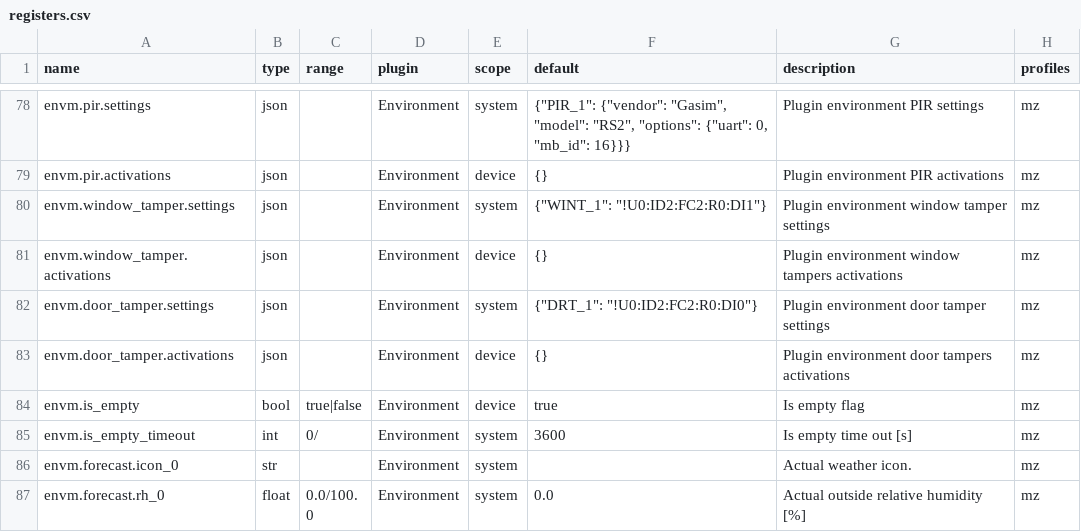
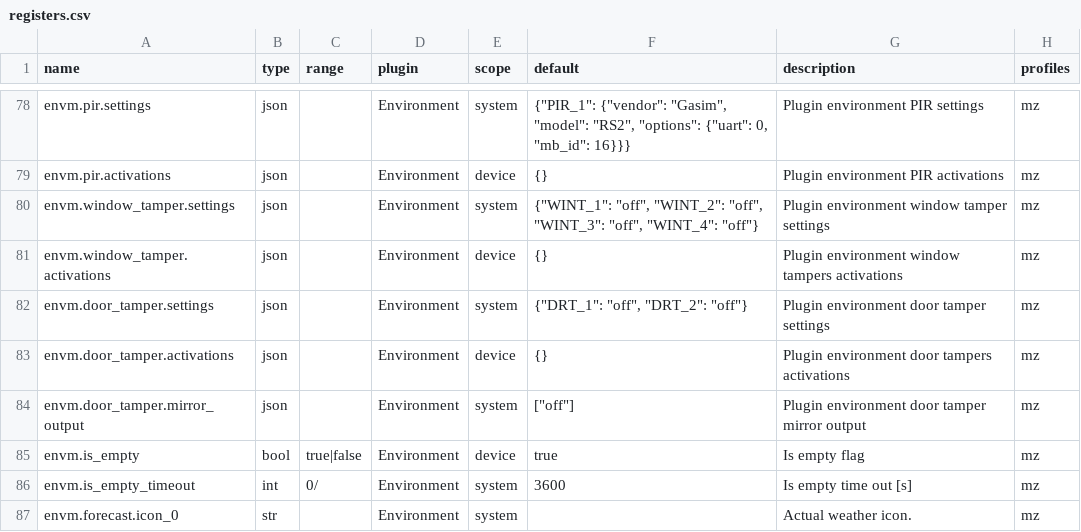
Before and after one commit to bgerp/ztm, a CSV file: registers.csv, drawn as a sheet; only a part is shown, gaps mark what is left out; the shorter side is filled out with more unchanged rows.

Commit message:
Add new settings and registers to CSV

```diff
--- a/registers.csv
+++ b/registers.csv
@@ -79,6 +79,7 @@
 "envm.pir.activations","json","","Environment","device","{}","Plugin environment PIR activations","mz"
-"envm.window_tamper.settings","json","","Environment","system","{""WINT_1"": ""!U0:ID2:FC2:R0:DI1""}","Plugin environment window tamper settings","mz"
+"envm.window_tamper.settings","json","","Environment","system","{""WINT_1"": ""off"", ""WINT_2"": ""off"", ""WINT_3"": ""off"", ""WINT_4"": ""off""}","Plugin environment window tamper settings","mz"
 "envm.window_tamper.activations","json","","Environment","device","{}","Plugin environment window tampers activations","mz"
-"envm.door_tamper.settings","json","","Environment","system","{""DRT_1"": ""!U0:ID2:FC2:R0:DI0""}","Plugin environment door tamper settings","mz"
+"envm.door_tamper.settings","json","","Environment","system","{""DRT_1"": ""off"", ""DRT_2"": ""off""}","Plugin environment door tamper settings","mz"
 "envm.door_tamper.activations","json","","Environment","device","{}","Plugin environment door tampers activations","mz"
+"envm.door_tamper.mirror_output","json","","Environment","system","[""off""]","Plugin environment door tamper mirror output","mz"
 "envm.is_empty","bool","true|false","Environment","device","true","Is empty flag","mz"
```
